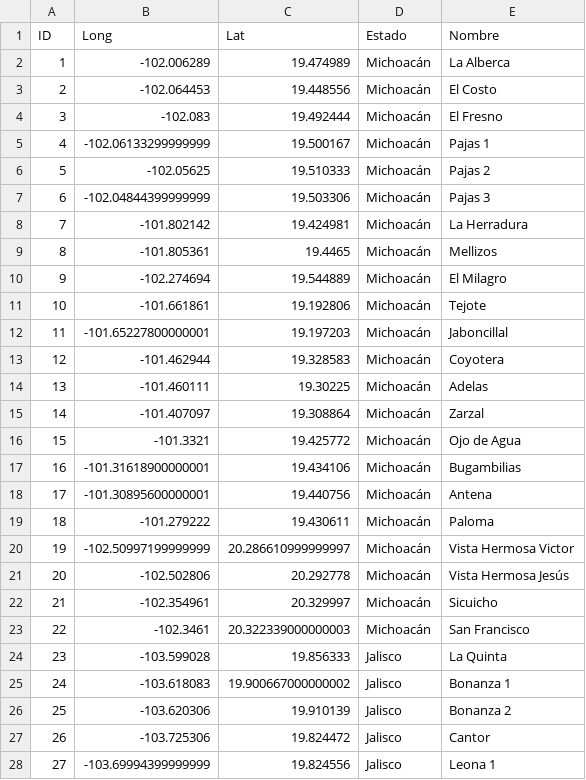
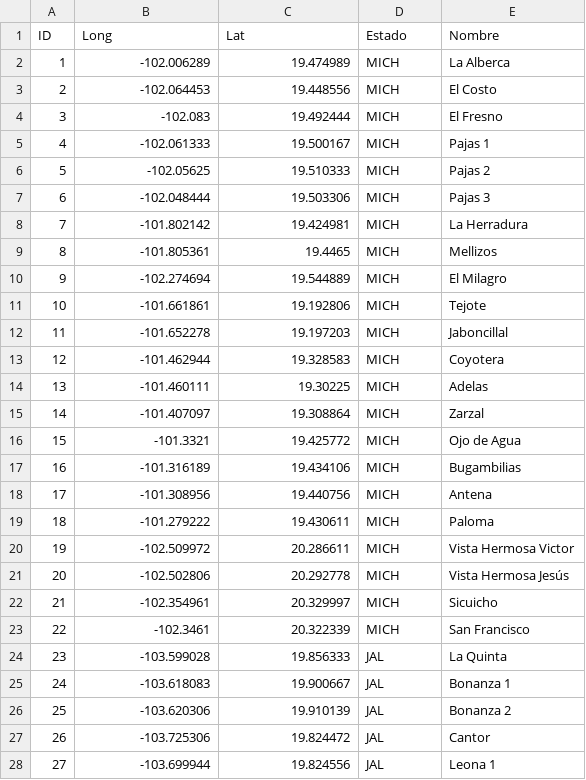
Before and after one commit to jorgemauricio/proyectoGranizo, a CSV file: data/Coordenadas_caniones.csv, drawn as a sheet; only a part is shown; the diff covers the shown part only.

```diff
--- a/data/Coordenadas_caniones.csv
+++ b/data/Coordenadas_caniones.csv
@@ -1,28 +1,28 @@
 ID,Long,Lat,Estado,Nombre
-1,-102.006289,19.474989,Michoacán,La Alberca
-2,-102.064453,19.448556,Michoacán,El Costo
-3,-102.083,19.492444,Michoacán,El Fresno
-4,-102.06133299999999,19.500167,Michoacán,Pajas 1
-5,-102.05625,19.510333,Michoacán,Pajas 2
-6,-102.04844399999999,19.503306,Michoacán,Pajas 3
-7,-101.802142,19.424981,Michoacán,La Herradura
-8,-101.805361,19.4465,Michoacán,Mellizos
-9,-102.274694,19.544889,Michoacán,El Milagro
-10,-101.661861,19.192806,Michoacán,Tejote
-11,-101.65227800000001,19.197203,Michoacán,Jaboncillal
-12,-101.462944,19.328583,Michoacán,Coyotera
-13,-101.460111,19.30225,Michoacán,Adelas
-14,-101.407097,19.308864,Michoacán,Zarzal
-15,-101.3321,19.425772,Michoacán,Ojo de Agua
-16,-101.31618900000001,19.434106,Michoacán,Bugambilias
-17,-101.30895600000001,19.440756,Michoacán,Antena
-18,-101.279222,19.430611,Michoacán,Paloma
-19,-102.50997199999999,20.286610999999997,Michoacán,Vista Hermosa Victor
-20,-102.502806,20.292778,Michoacán,Vista Hermosa Jesús
-21,-102.354961,20.329997,Michoacán,Sicuicho
-22,-102.3461,20.322339000000003,Michoacán,San Francisco
-23,-103.599028,19.856333,Jalisco,La Quinta
-24,-103.618083,19.900667000000002,Jalisco,Bonanza 1
-25,-103.620306,19.910139,Jalisco,Bonanza 2
-26,-103.725306,19.824472,Jalisco,Cantor
-27,-103.69994399999999,19.824556,Jalisco,Leona 1
+1,-102.006289,19.474989,MICH,La Alberca
+2,-102.064453,19.448556,MICH,El Costo
+3,-102.083,19.492444,MICH,El Fresno
+4,-102.061333,19.500167,MICH,Pajas 1
+5,-102.05625,19.510333,MICH,Pajas 2
+6,-102.048444,19.503306,MICH,Pajas 3
+7,-101.802142,19.424981,MICH,La Herradura
+8,-101.805361,19.4465,MICH,Mellizos
+9,-102.274694,19.544889,MICH,El Milagro
+10,-101.661861,19.192806,MICH,Tejote
+11,-101.652278,19.197203,MICH,Jaboncillal
+12,-101.462944,19.328583,MICH,Coyotera
+13,-101.460111,19.30225,MICH,Adelas
+14,-101.407097,19.308864,MICH,Zarzal
+15,-101.3321,19.425772,MICH,Ojo de Agua
+16,-101.316189,19.434106,MICH,Bugambilias
+17,-101.308956,19.440756,MICH,Antena
+18,-101.279222,19.430611,MICH,Paloma
+19,-102.509972,20.286611,MICH,Vista Hermosa Victor
+20,-102.502806,20.292778,MICH,Vista Hermosa Jesús
+21,-102.354961,20.329997,MICH,Sicuicho
+22,-102.3461,20.322339,MICH,San Francisco
+23,-103.599028,19.856333,JAL,La Quinta
+24,-103.618083,19.900667,JAL,Bonanza 1
+25,-103.620306,19.910139,JAL,Bonanza 2
+26,-103.725306,19.824472,JAL,Cantor
+27,-103.699944,19.824556,JAL,Leona 1
```
Also changed, not shown: 15 added rows and 10 edited cells elsewhere in this file, 6 other files.
